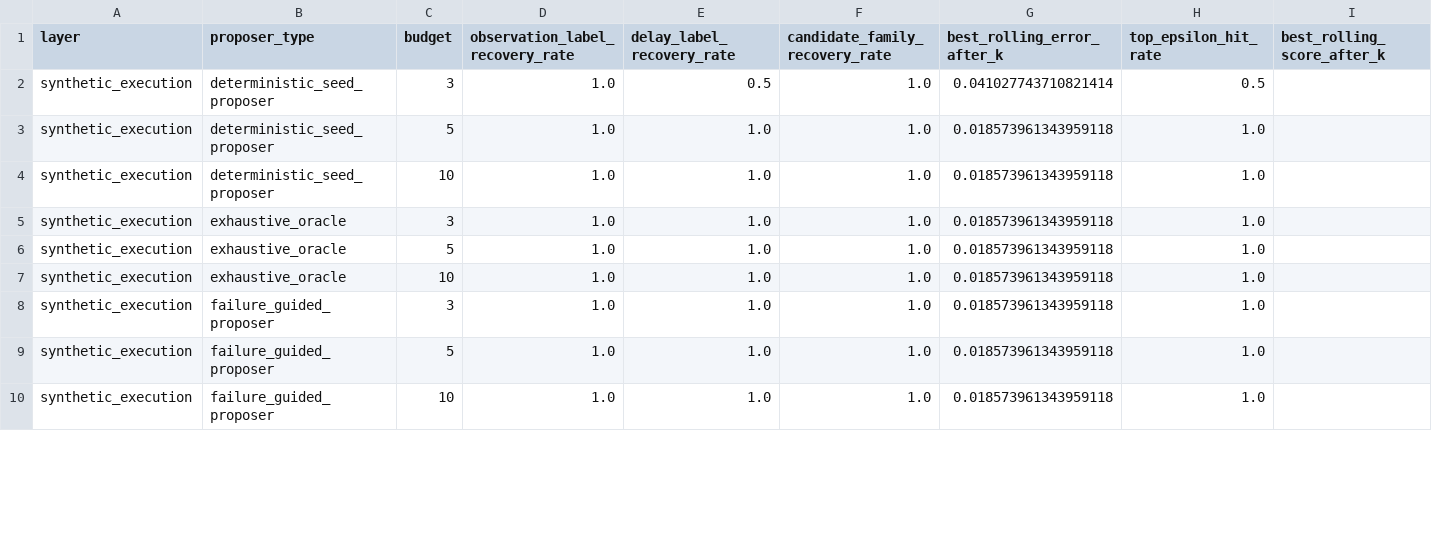
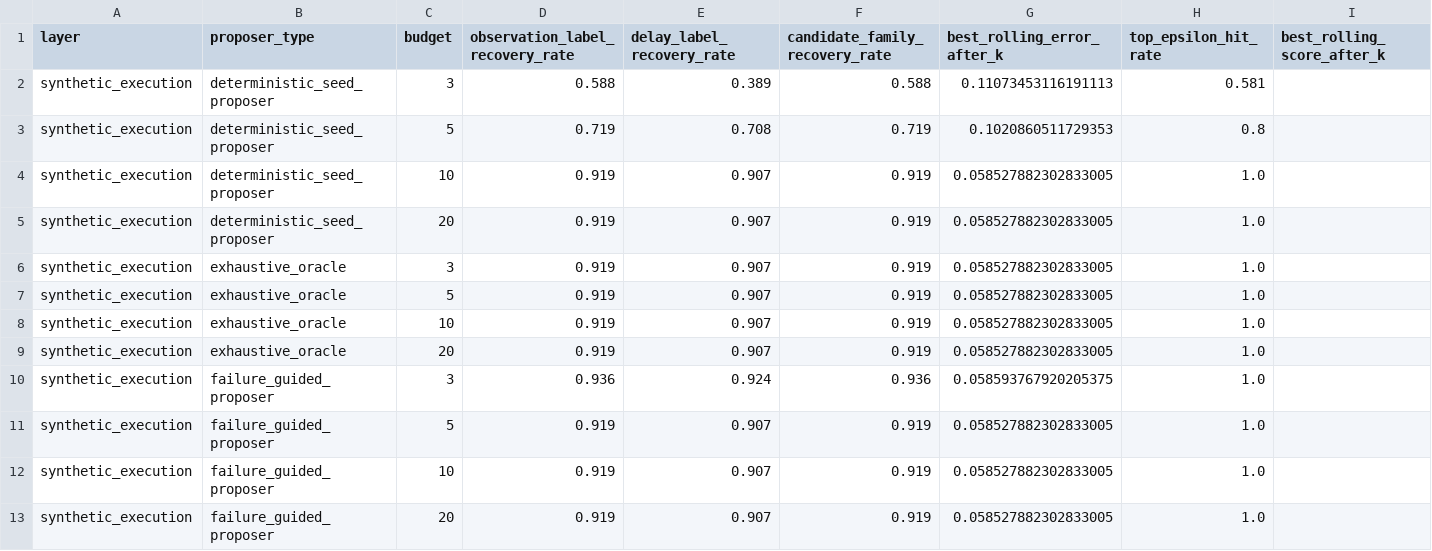
Before and after one commit to ziwang11112/agentic_flu_model_discovery_publication, a CSV file: artifacts_api_candidate_execution_compact/api_candidate_execution_by_budget.csv, drawn as a sheet; only a part is shown; addresses are those after the commit; rows hold the shown columns only; the diff covers the shown part only; the diff names each change by its address in the sheet, - before the commit and + after, or states it on an @@ line.

```diff
--- a/artifacts_api_candidate_execution_compact/api_candidate_execution_by_budget.csv
+++ b/artifacts_api_candidate_execution_compact/api_candidate_execution_by_budget.csv
-D2 (observation_label_recovery_rate): 1.0
+D2 (observation_label_recovery_rate): 0.588
-E2 (delay_label_recovery_rate): 0.5
+E2 (delay_label_recovery_rate): 0.389
-F2 (candidate_family_recovery_rate): 1.0
+F2 (candidate_family_recovery_rate): 0.588
-G2 (best_rolling_error_after_k): 0.041027743710821414
+G2 (best_rolling_error_after_k): 0.11073453116191113
-H2 (top_epsilon_hit_rate): 0.5
+H2 (top_epsilon_hit_rate): 0.581
-D3 (observation_label_recovery_rate): 1.0
+D3 (observation_label_recovery_rate): 0.719
-E3 (delay_label_recovery_rate): 1.0
+E3 (delay_label_recovery_rate): 0.708
-F3 (candidate_family_recovery_rate): 1.0
+F3 (candidate_family_recovery_rate): 0.719
-G3 (best_rolling_error_after_k): 0.018573961343959118
+G3 (best_rolling_error_after_k): 0.1020860511729353
-H3 (top_epsilon_hit_rate): 1.0
+H3 (top_epsilon_hit_rate): 0.8
-D4 (observation_label_recovery_rate): 1.0
+D4 (observation_label_recovery_rate): 0.919
-E4 (delay_label_recovery_rate): 1.0
+E4 (delay_label_recovery_rate): 0.907
-F4 (candidate_family_recovery_rate): 1.0
+F4 (candidate_family_recovery_rate): 0.919
-G4 (best_rolling_error_after_k): 0.018573961343959118
+G4 (best_rolling_error_after_k): 0.058527882302833005
+row 5: synthetic_execution | deterministic_seed_proposer | 20 | 0.919 | 0.907 | 0.919 | 0.058527882302833005 | 1.0
-D6:D8 (observation_label_recovery_rate): 1.0
+D6:D8 (observation_label_recovery_rate): 0.919
-E6:E8 (delay_label_recovery_rate): 1.0
+E6:E8 (delay_label_recovery_rate): 0.907
-F6:F8 (candidate_family_recovery_rate): 1.0
+F6:F8 (candidate_family_recovery_rate): 0.919
-G6:G8 (best_rolling_error_after_k): 0.018573961343959118
+G6:G8 (best_rolling_error_after_k): 0.058527882302833005
+row 9: synthetic_execution | exhaustive_oracle | 20 | 0.919 | 0.907 | 0.919 | 0.058527882302833005 | 1.0
-D10 (observation_label_recovery_rate): 1.0
+D10 (observation_label_recovery_rate): 0.936
-E10 (delay_label_recovery_rate): 1.0
+E10 (delay_label_recovery_rate): 0.924
-F10 (candidate_family_recovery_rate): 1.0
+F10 (candidate_family_recovery_rate): 0.936
-G10 (best_rolling_error_after_k): 0.018573961343959118
+G10 (best_rolling_error_after_k): 0.058593767920205375
-D11:D12 (observation_label_recovery_rate): 1.0
+D11:D12 (observation_label_recovery_rate): 0.919
-E11:E12 (delay_label_recovery_rate): 1.0
+E11:E12 (delay_label_recovery_rate): 0.907
-F11:F12 (candidate_family_recovery_rate): 1.0
+F11:F12 (candidate_family_recovery_rate): 0.919
-G11:G12 (best_rolling_error_after_k): 0.018573961343959118
+G11:G12 (best_rolling_error_after_k): 0.058527882302833005
+row 13: synthetic_execution | failure_guided_proposer | 20 | 0.919 | 0.907 | 0.919 | 0.058527882302833005 | 1.0
```
Also changed, not shown: 7 added rows and 68 edited cells elsewhere in this file, artifacts_api_candidate_execution_compact/api_candidate_execution_summary.csv, artifacts_api_candidate_execution_compact/api_candidate_prompt_audit.csv, 9 other files.
